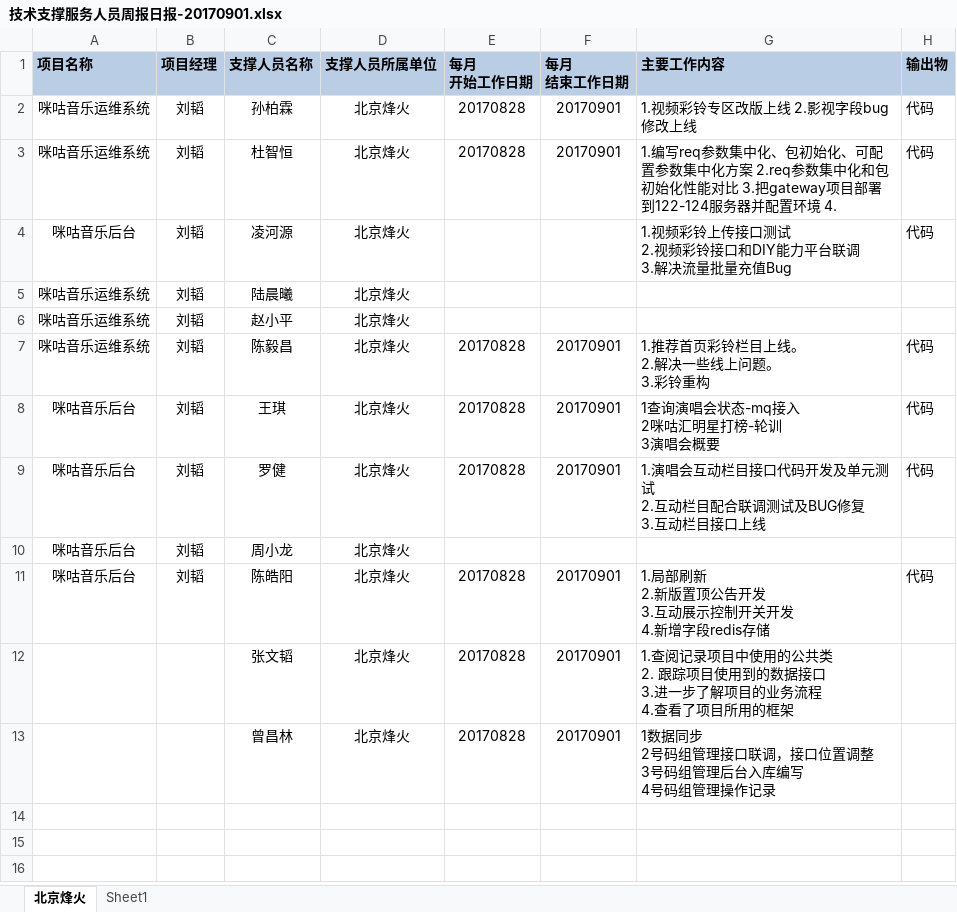
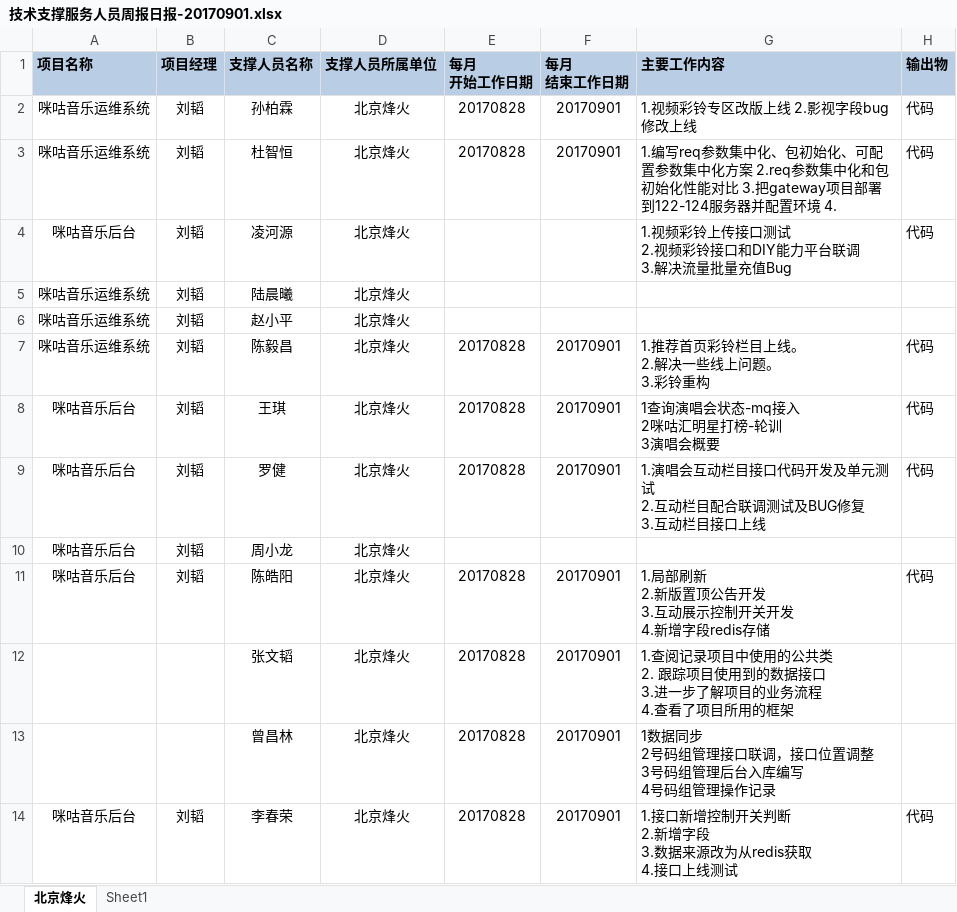
Before and after one commit to just-forking/weekReport, an Excel workbook: 20170901周报/技术支撑服务人员周报日报-20170901.xlsx, sheet 北京烽火, drawn as a sheet; values as stored, in another font and other column widths than the file's, no borders; ↵ is a line break in a cell; the diff names each change by its address in the sheet, - before the commit and + after, or states it on an @@ line.

```diff
--- a/20170901周报/技术支撑服务人员周报日报-20170901.xlsx (sheet 北京烽火)
+++ b/20170901周报/技术支撑服务人员周报日报-20170901.xlsx (sheet 北京烽火)
+row 14: 咪咕音乐后台 | 刘韬 | 李春荣 | 北京烽火 | 20170828 | 20170901 | 1.接口新增控制开关判断 ↵ 2.新增字段 ↵ 3.数据来源改为从redis获取 ↵ 4.接口上线测试 | 代码
```
Also changed, not shown: 20170804周报/技术支撑服务人员周报日报-20170804.xlsx, 20170811周报/技术支撑服务人员周报日报-20170811.xlsx, 3 other files.
